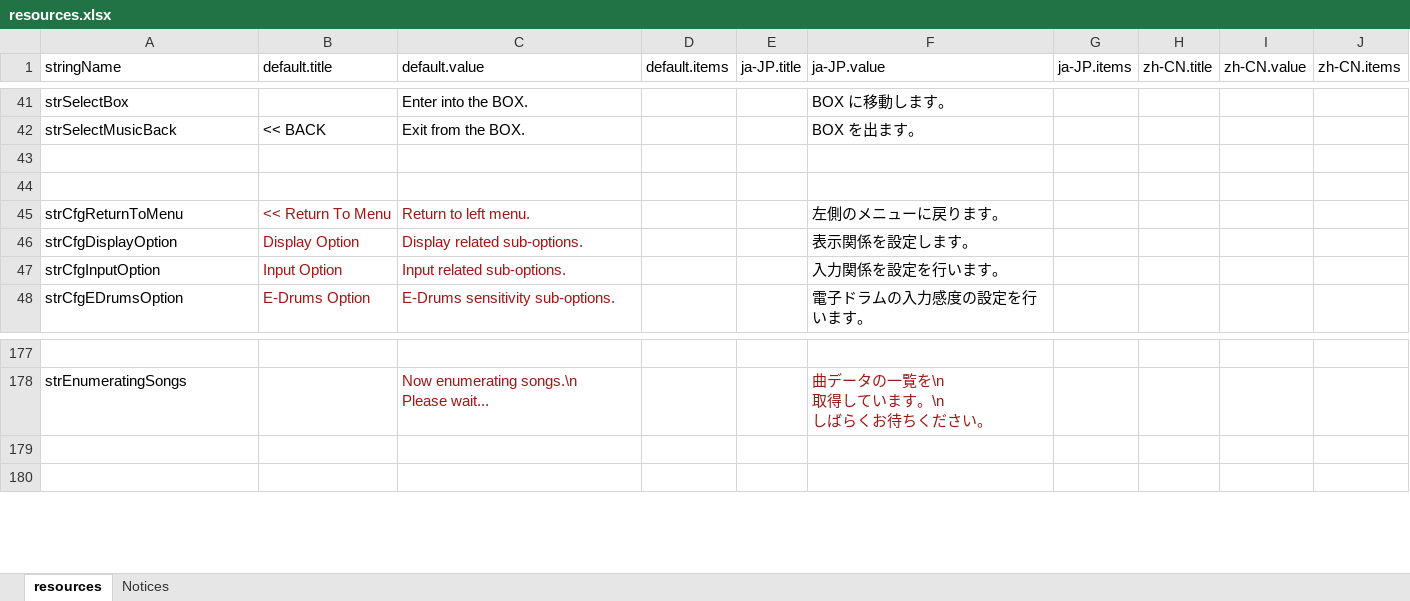
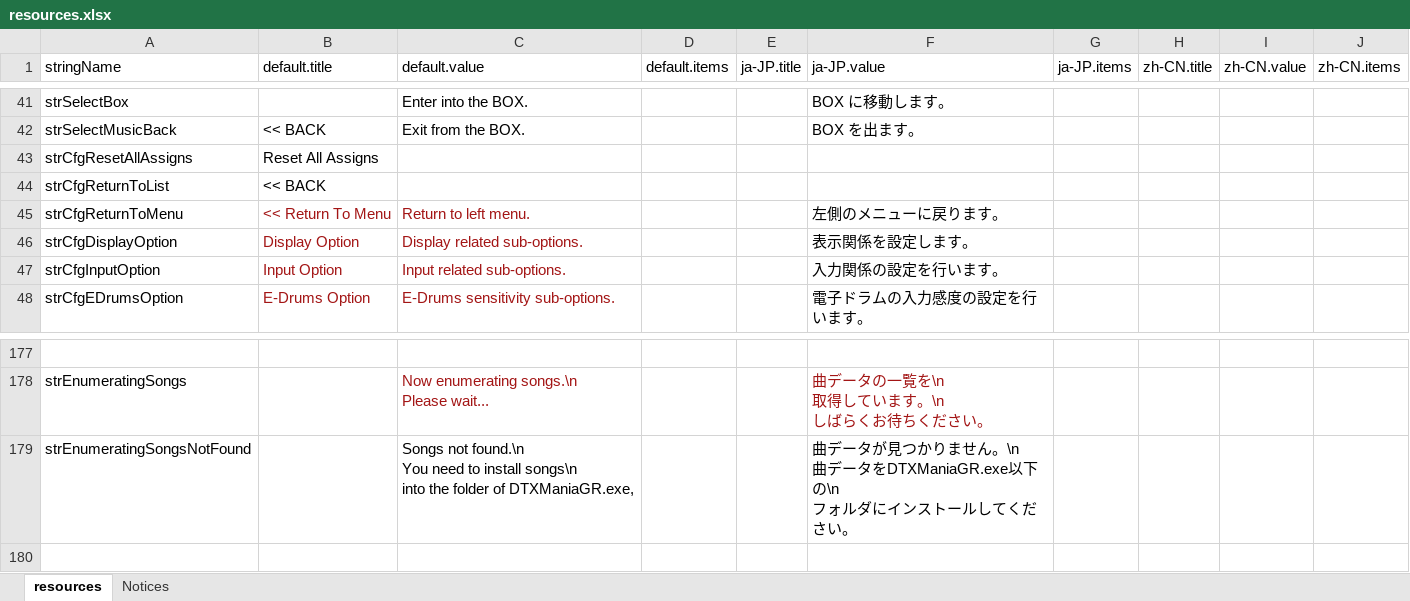
Before and after one commit to hugetiny/DTXMania, an Excel workbook: RuntimeResources/System/resources.xlsx, sheet resources, drawn as a sheet; only a part is shown, gaps mark what is left out; values as stored, in another font and other column widths than the file's, no borders; ↵ is a line break in a cell; the diff names each change by its address in the sheet, - before the commit and + after, or states it on an @@ line.

Commit message:
#xxxxx Reload Songs時の表示文言がプログラム埋め込みだったため、resource.csvに移動。

```diff
--- a/RuntimeResources/System/resources.xlsx (sheet resources)
+++ b/RuntimeResources/System/resources.xlsx (sheet resources)
-row 43: (empty)
+row 43: strCfgResetAllAssigns | Reset All Assigns
-row 44: (empty)
+row 44: strCfgReturnToList | << BACK
-F47 (ja-JP.value): 入力関係を設定を行います。
+F47 (ja-JP.value): 入力関係の設定を行います。
-row 179: (empty)
+row 179: strEnumeratingSongsNotFound |  | Songs not found.\n ↵ You need to install songs\n ↵ into the folder of DTXManiaGR.exe, |  |  | 曲データが見つかりません。\n ↵ 曲データをDTXManiaGR.exe以下の\n ↵ フォルダにインストールしてください。
```
Also changed, not shown: 2 other files.
